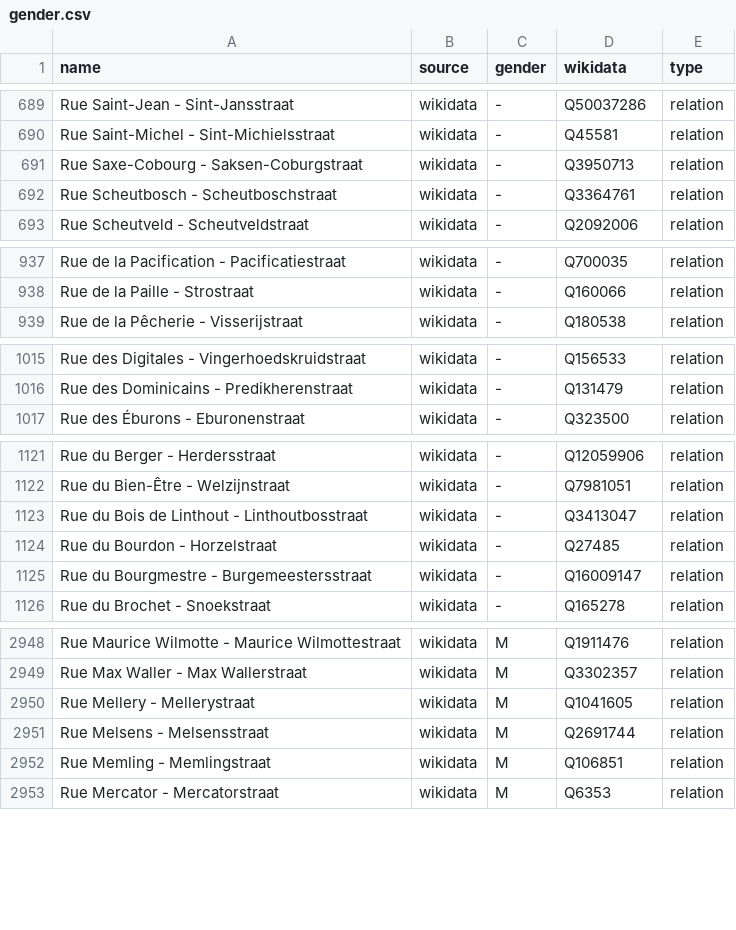
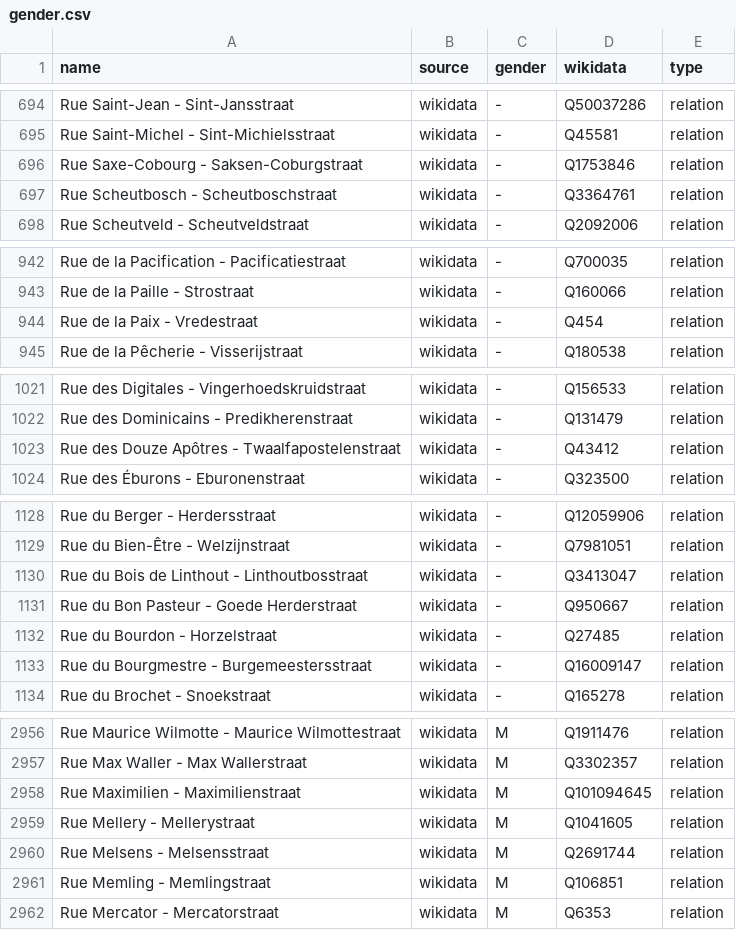
Before and after one commit to EqualStreetNames/equalstreetnames-brussels, a CSV file: data/gender.csv, drawn as a sheet; only a part is shown, gaps mark what is left out; addresses are those after the commit; the diff covers the shown part only; the diff names each change by its address in the sheet, - before the commit and + after, or states it on an @@ line.

```diff
--- a/data/gender.csv
+++ b/data/gender.csv
-D696 (wikidata): Q3950713
+D696 (wikidata): Q1753846
+row 944: Rue de la Paix - Vredestraat | wikidata | - | Q454 | relation
+row 1023: Rue des Douze Apôtres - Twaalfapostelenstraat | wikidata | - | Q43412 | relation
+row 1131: Rue du Bon Pasteur - Goede Herderstraat | wikidata | - | Q950667 | relation
+row 2958: Rue Maximilien - Maximilienstraat | wikidata | M | Q101094645 | relation
```
Also changed, not shown: 5 added rows and 1 edited cell elsewhere in this file, data/other.csv, 3 other files.
